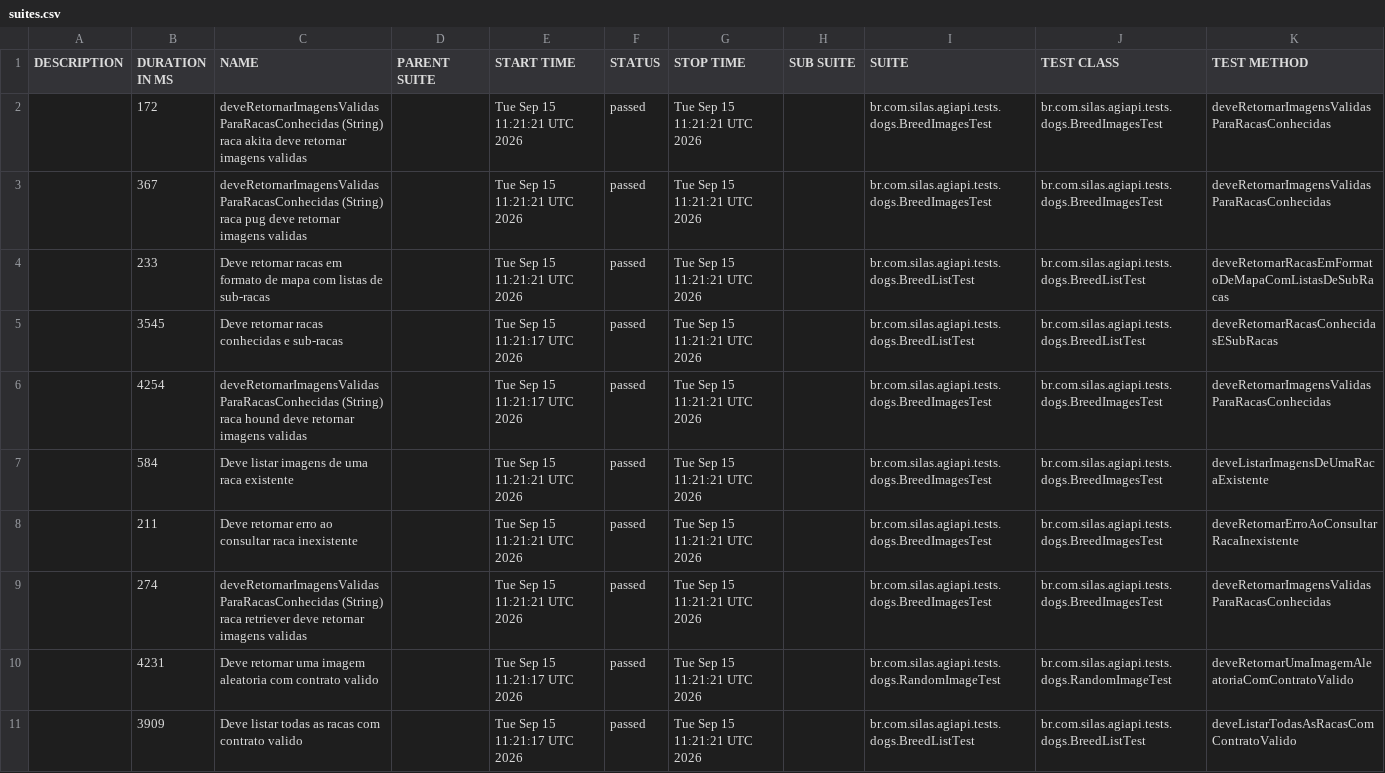
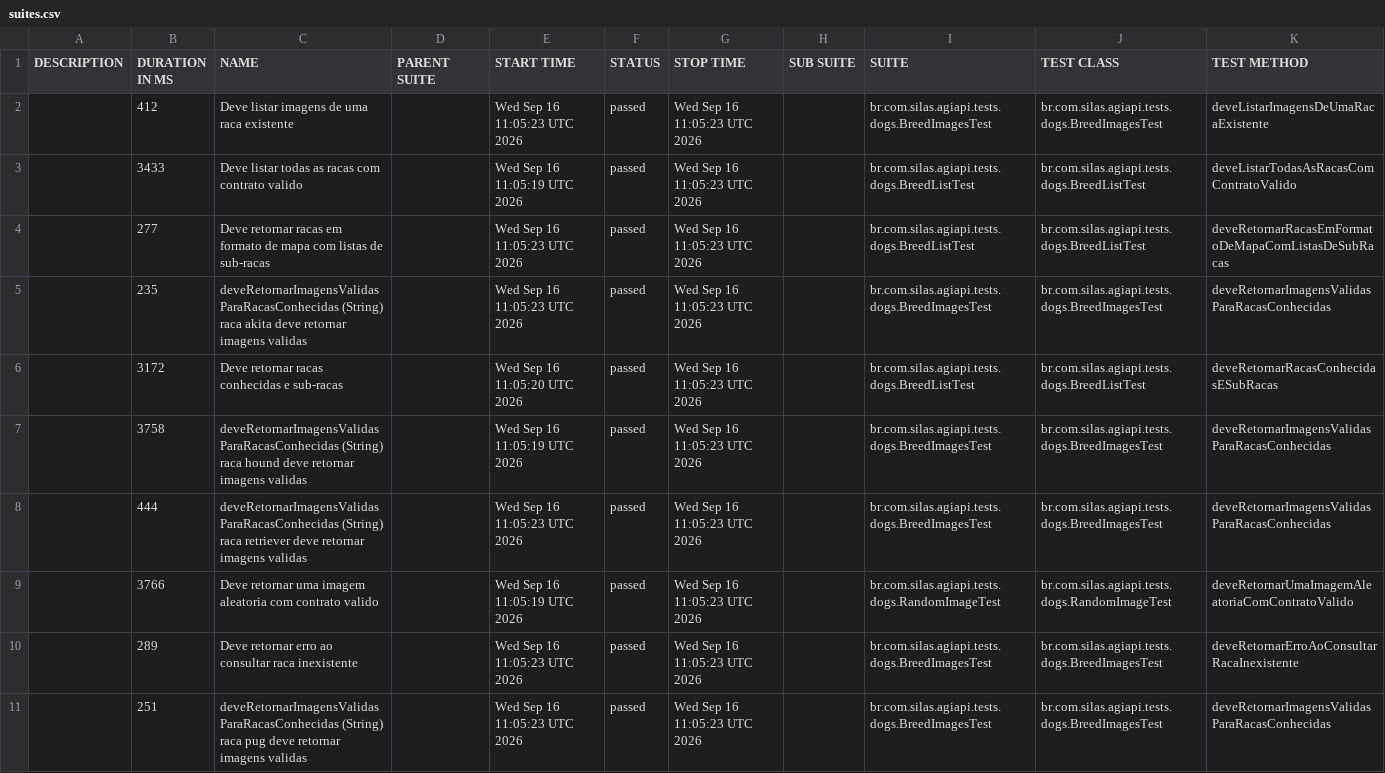
Before and after one commit to silasmarques/agi-api, a CSV file: data/suites.csv, drawn as a sheet; removed rows and columns are numbered as before the commit, all else as after; the diff names each change by its address in the sheet, - before the commit and + after, or states it on an @@ line.

```diff
--- a/data/suites.csv
+++ b/data/suites.csv
-row 2:  | 172 | deveRetornarImagensValidasParaRacasConhecidas (String) raca akita deve retornar imagens validas |  | Tue Sep 15 11:21:21 UTC 2026 | passed | Tue Sep 15 11:21:21 UTC 2026 |  | br.com.silas.agiapi.tests.dogs.BreedImagesTest | br.com.silas.agiapi.tests.dogs.BreedImagesTest | deveRetornarImagensValidasParaRacasConhecidas
-B2 (DURATION IN MS): 367
+B2 (DURATION IN MS): 412
-C2 (NAME): deveRetornarImagensValidasParaRacasConhecidas (String) raca pug deve retornar imagens validas
+C2 (NAME): Deve listar imagens de uma raca existente
-E2 (START TIME): Tue Sep 15 11:21:21 UTC 2026
+E2 (START TIME): Wed Sep 16 11:05:23 UTC 2026
-G2 (STOP TIME): Tue Sep 15 11:21:21 UTC 2026
+G2 (STOP TIME): Wed Sep 16 11:05:23 UTC 2026
-K2 (TEST METHOD): deveRetornarImagensValidasParaRacasConhecidas
+K2 (TEST METHOD): deveListarImagensDeUmaRacaExistente
+row 3:  | 3433 | Deve listar todas as racas com contrato valido |  | Wed Sep 16 11:05:19 UTC 2026 | passed | Wed Sep 16 11:05:23 UTC 2026 |  | br.com.silas.agiapi.tests.dogs.BreedListTest | br.com.silas.agiapi.tests.dogs.BreedListTest | deveListarTodasAsRacasComContratoValido
-B4 (DURATION IN MS): 233
+B4 (DURATION IN MS): 277
-E4 (START TIME): Tue Sep 15 11:21:21 UTC 2026
+E4 (START TIME): Wed Sep 16 11:05:23 UTC 2026
-G4 (STOP TIME): Tue Sep 15 11:21:21 UTC 2026
+G4 (STOP TIME): Wed Sep 16 11:05:23 UTC 2026
+row 5:  | 235 | deveRetornarImagensValidasParaRacasConhecidas (String) raca akita deve retornar imagens validas |  | Wed Sep 16 11:05:23 UTC 2026 | passed | Wed Sep 16 11:05:23 UTC 2026 |  | br.com.silas.agiapi.tests.dogs.BreedImagesTest | br.com.silas.agiapi.tests.dogs.BreedImagesTest | deveRetornarImagensValidasParaRacasConhecidas
-B6 (DURATION IN MS): 3545
+B6 (DURATION IN MS): 3172
-E6 (START TIME): Tue Sep 15 11:21:17 UTC 2026
+E6 (START TIME): Wed Sep 16 11:05:20 UTC 2026
-G6:G8 (STOP TIME): Tue Sep 15 11:21:21 UTC 2026
+G6:G8 (STOP TIME): Wed Sep 16 11:05:23 UTC 2026
-B7 (DURATION IN MS): 4254
+B7 (DURATION IN MS): 3758
-E7 (START TIME): Tue Sep 15 11:21:17 UTC 2026
+E7 (START TIME): Wed Sep 16 11:05:19 UTC 2026
-B8 (DURATION IN MS): 584
+B8 (DURATION IN MS): 444
-C8 (NAME): Deve listar imagens de uma raca existente
+C8 (NAME): deveRetornarImagensValidasParaRacasConhecidas (String) raca retriever deve retornar imagens validas
-E8 (START TIME): Tue Sep 15 11:21:21 UTC 2026
+E8 (START TIME): Wed Sep 16 11:05:23 UTC 2026
-K8 (TEST METHOD): deveListarImagensDeUmaRacaExistente
+K8 (TEST METHOD): deveRetornarImagensValidasParaRacasConhecidas
+row 9:  | 3766 | Deve retornar uma imagem aleatoria com contrato valido |  | Wed Sep 16 11:05:19 UTC 2026 | passed | Wed Sep 16 11:05:23 UTC 2026 |  | br.com.silas.agiapi.tests.dogs.RandomImageTest | br.com.silas.agiapi.tests.dogs.RandomImageTest | deveRetornarUmaImagemAleatoriaComContratoValido
-B10 (DURATION IN MS): 211
+B10 (DURATION IN MS): 289
-E10:E11 (START TIME): Tue Sep 15 11:21:21 UTC 2026
+E10:E11 (START TIME): Wed Sep 16 11:05:23 UTC 2026
-G10:G11 (STOP TIME): Tue Sep 15 11:21:21 UTC 2026
+G10:G11 (STOP TIME): Wed Sep 16 11:05:23 UTC 2026
-B11 (DURATION IN MS): 274
+B11 (DURATION IN MS): 251
-C11 (NAME): …(String) raca retriever deve retornar…
+C11 (NAME): …(String) raca pug deve retornar…
-row 10:  | 4231 | Deve retornar uma imagem aleatoria com contrato valido |  | Tue Sep 15 11:21:17 UTC 2026 | passed | Tue Sep 15 11:21:21 UTC 2026 |  | br.com.silas.agiapi.tests.dogs.RandomImageTest | br.com.silas.agiapi.tests.dogs.RandomImageTest | deveRetornarUmaImagemAleatoriaComContratoValido
-row 11:  | 3909 | Deve listar todas as racas com contrato valido |  | Tue Sep 15 11:21:17 UTC 2026 | passed | Tue Sep 15 11:21:21 UTC 2026 |  | br.com.silas.agiapi.tests.dogs.BreedListTest | br.com.silas.agiapi.tests.dogs.BreedListTest | deveListarTodasAsRacasComContratoValido
```
Also changed, not shown: 54 other files.
